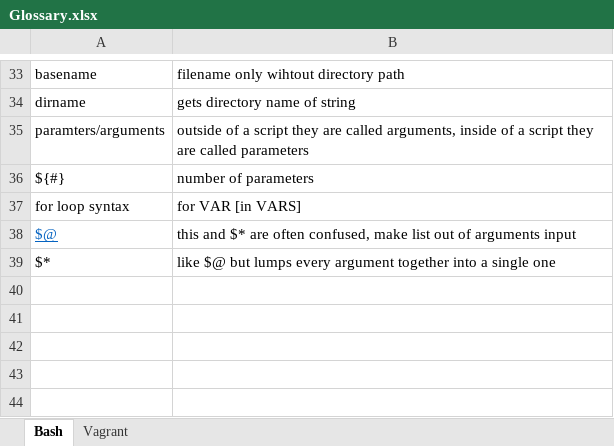
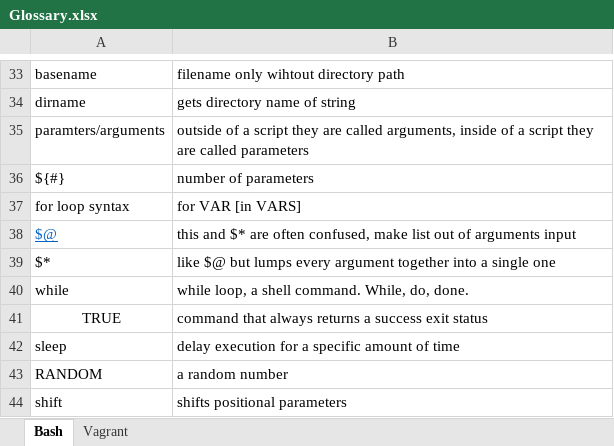
Before and after one commit to interested-mandrake/bash-scripts, an Excel workbook: Glossary.xlsx, sheet Bash, drawn as a sheet; only a part is shown, gaps mark what is left out; values as stored, in another font and other column widths than the file's, no borders; the diff names each change by its address in the sheet, - before the commit and + after, or states it on an @@ line.

```diff
--- a/Glossary.xlsx (sheet Bash)
+++ b/Glossary.xlsx (sheet Bash)
+row 40: while | while loop, a shell command. While, do, done.
+row 41: TRUE | command that always returns a success exit status
+row 42: sleep | delay execution for a specific amount of time
+row 43: RANDOM | a random number
+row 44: shift | shifts positional parameters
```
Also changed, not shown: sheet Vagrant, 1 other file.
